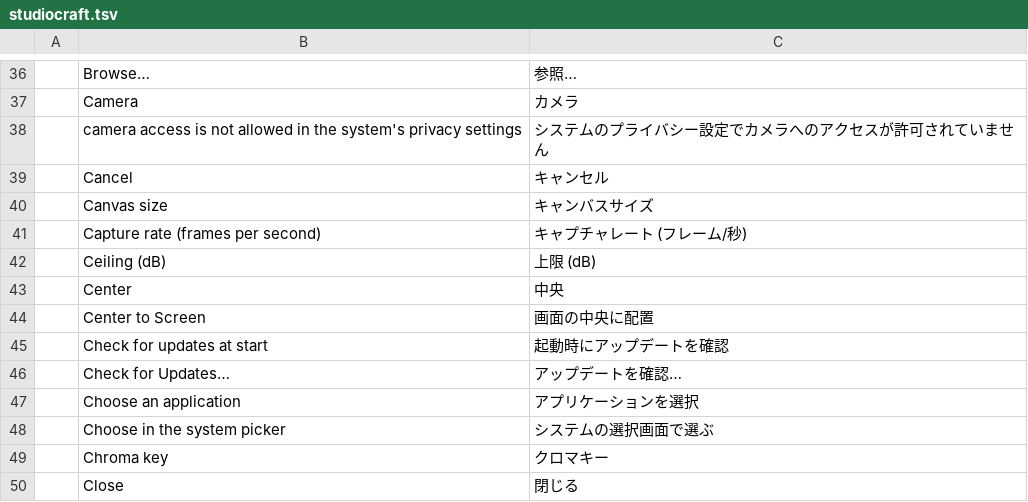
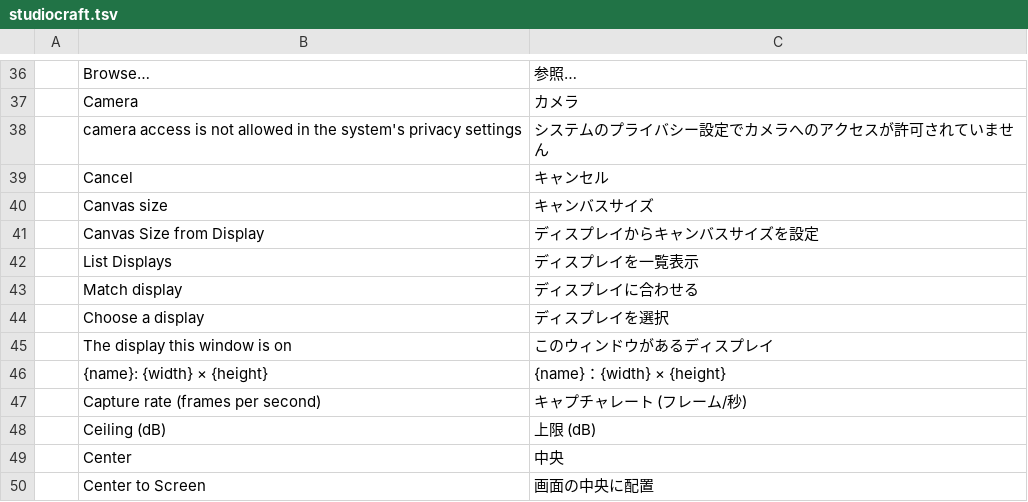
Before and after one commit to blamejs/StudioCraft, a TSV file: crates/ui-egui/i18n/locales/ja/studiocraft.tsv, drawn as a sheet; only a part is shown, gaps mark what is left out; the shorter side is filled out with more unchanged rows.

Commit message:
Preview: resizing snaps, and the canvas can take a display's size
- A corner drag on an unrotated source snaps the edges it moves to the
  canvas edges and center lines and to the edges and center lines of
  other visible sources, within 8 points. With the aspect ratio kept,
  the edge with the shorter way to its line snaps and the other edge
  follows the ratio; with Shift each edge snaps on its own. A line can't
  pull an edge onto or past the fixed corner.
- Moves snap to other sources' edges and center lines as well as the
  canvas, each axis to its nearest line.
- A guide line shows what a drag snapped to. Alt (Option on macOS)
  turns snapping off for moves and resizes. A drag is still one undo
  step.
- video.displays lists the system's displays and the size of the
  display the window is on. video.canvas_from_display sets the canvas
  to a listed display's size, or to the window's display without
  `display`, and saves the profile. The output size is not changed. A
  non-string `display`, an unknown id, a side outside 16 to 8192 pixels
  and a profile that can't be saved are errors.
- Settings > Video has a Match display list with the window's display
  and the listed displays.
- On macOS the display list reports sizes in pixels instead of points.
- Rows for the new strings in all 19 catalogs.
- ROADMAP marks the canvas-from-display entry as partly done; the
  canvas does not yet follow a display whose resolution changes.

```diff
--- a/crates/ui-egui/i18n/locales/ja/studiocraft.tsv
+++ b/crates/ui-egui/i18n/locales/ja/studiocraft.tsv
@@ -40,2 +40,8 @@
 	Canvas size	キャンバスサイズ
+	Canvas Size from Display	ディスプレイからキャンバスサイズを設定
+	List Displays	ディスプレイを一覧表示
+	Match display	ディスプレイに合わせる
+	Choose a display	ディスプレイを選択
+	The display this window is on	このウィンドウがあるディスプレイ
+	{name}: {width} × {height}	{name}：{width} × {height}
 	Capture rate (frames per second)	キャプチャレート (フレーム/秒)
```
Also changed, not shown: crates/ui-egui/i18n/locales/ar/studiocraft.tsv, crates/ui-egui/i18n/locales/he/studiocraft.tsv, 26 other files.
